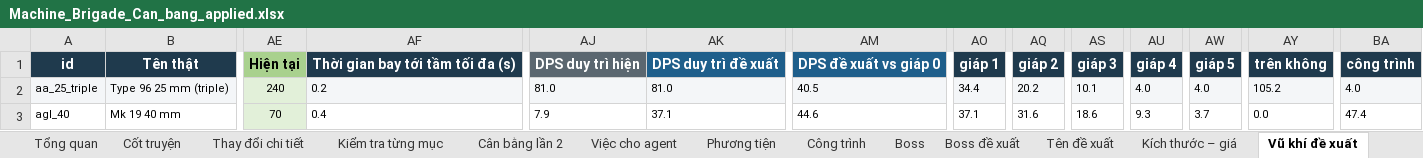
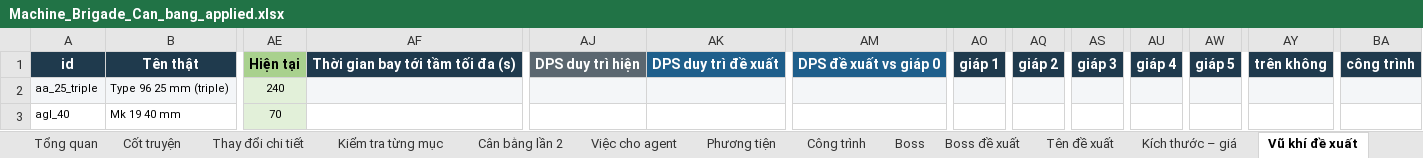
Before and after one commit to Winka173/machine-bridage, an Excel workbook: Docs/balance/Machine_Brigade_Can_bang_applied.xlsx, sheet Vũ khí đề xuất, drawn as a sheet; only a part is shown, gaps mark what is left out; values as stored, in another font and other column widths than the file's, no borders; the diff covers the shown part only; the diff names each change by its address in the sheet, - before the commit and + after, or states it on an @@ line.

```diff
--- a/Docs/balance/Machine_Brigade_Can_bang_applied.xlsx (sheet Vũ khí đề xuất)
+++ b/Docs/balance/Machine_Brigade_Can_bang_applied.xlsx (sheet Vũ khí đề xuất)
-AF2: 0.2
+AF2: (empty)
-AJ2: 81.0
+AJ2: (empty)
-AK2: 81.0
+AK2: (empty)
-AM2: 40.5
+AM2: (empty)
-AO2: 34.4
+AO2: (empty)
-AQ2: 20.2
+AQ2: (empty)
-AS2: 10.1
+AS2: (empty)
-AU2: 4.0
+AU2: (empty)
-AW2: 4.0
+AW2: (empty)
-AY2: 105.2
+AY2: (empty)
-BA2: 4.0
+BA2: (empty)
-AF3: 0.4
+AF3: (empty)
-AJ3: 7.9
+AJ3: (empty)
-AK3: 37.1
+AK3: (empty)
-AM3: 44.6
+AM3: (empty)
-AO3: 37.1
+AO3: (empty)
-AQ3: 31.6
+AQ3: (empty)
-AS3: 18.6
+AS3: (empty)
-AU3: 9.3
+AU3: (empty)
-AW3: 3.7
+AW3: (empty)
-AY3: 0.0
+AY3: (empty)
-BA3: 47.4
+BA3: (empty)
```
Also changed, not shown: 1672 edited cells elsewhere in this sheet, sheet Đơn vị – vũ khí, sheet Tổng DPS đơn vị, sheet Kích thước đạn, sheet Tốc độ tên lửa, sheet Kích thước – giá, sheet Phương tiện, 14 more sheets, 5 other files.
